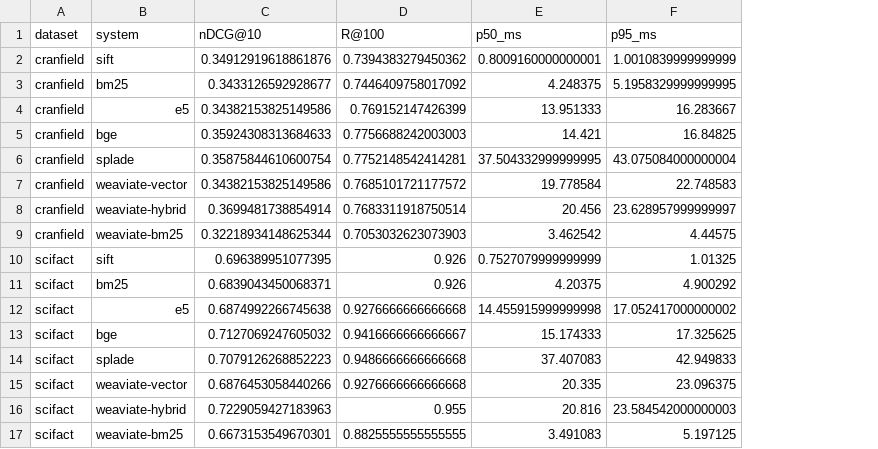
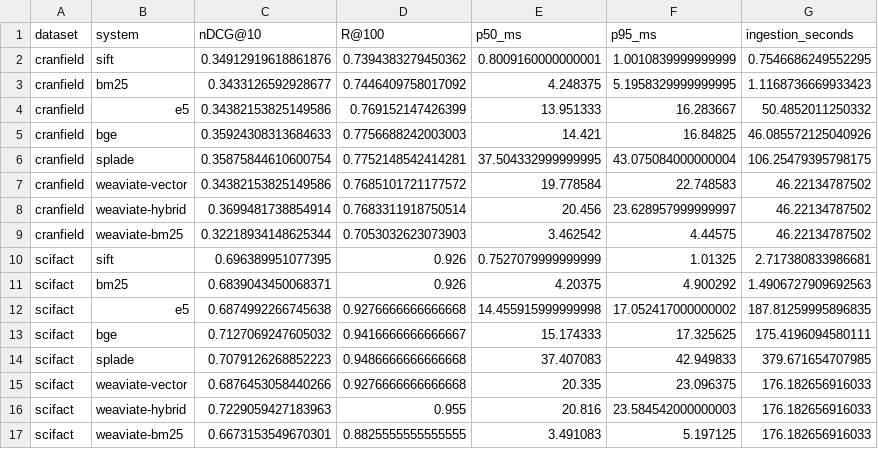
Before and after one commit to AghoFru/ir-bench, a CSV file: results/sift-cpu/results.csv, drawn as a sheet; the diff names each change by its address in the sheet, - before the commit and + after, or states it on an @@ line.

Commit message:
Include ingestion time in CPU retrieval comparisons

```diff
--- a/results/sift-cpu/results.csv
+++ b/results/sift-cpu/results.csv
+column G (ingestion_seconds), rows 2-17: 0.7546686249552295 | 1.1168736669933423 | 50.4852011250332 | 46.085572125040926 | 106.25479395798175 | 46.22134787502 | 46.22134787502 | 46.22134787502 | 2.717380833986681 | 1.4906727909692563 | 187.81259995896835 | 175.4196094580111 | 379.671654707985 | 176.182656916033 | 176.182656916033 | 176.182656916033
```
Also changed, not shown: 1 other file.
